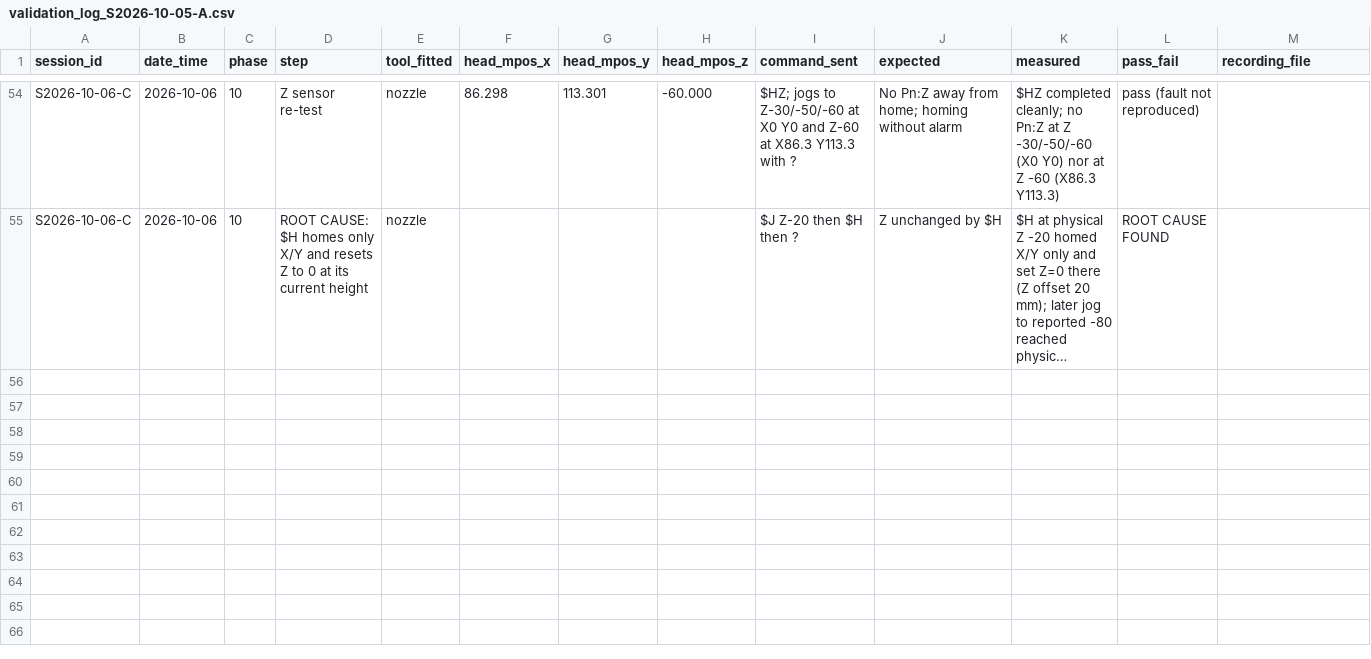
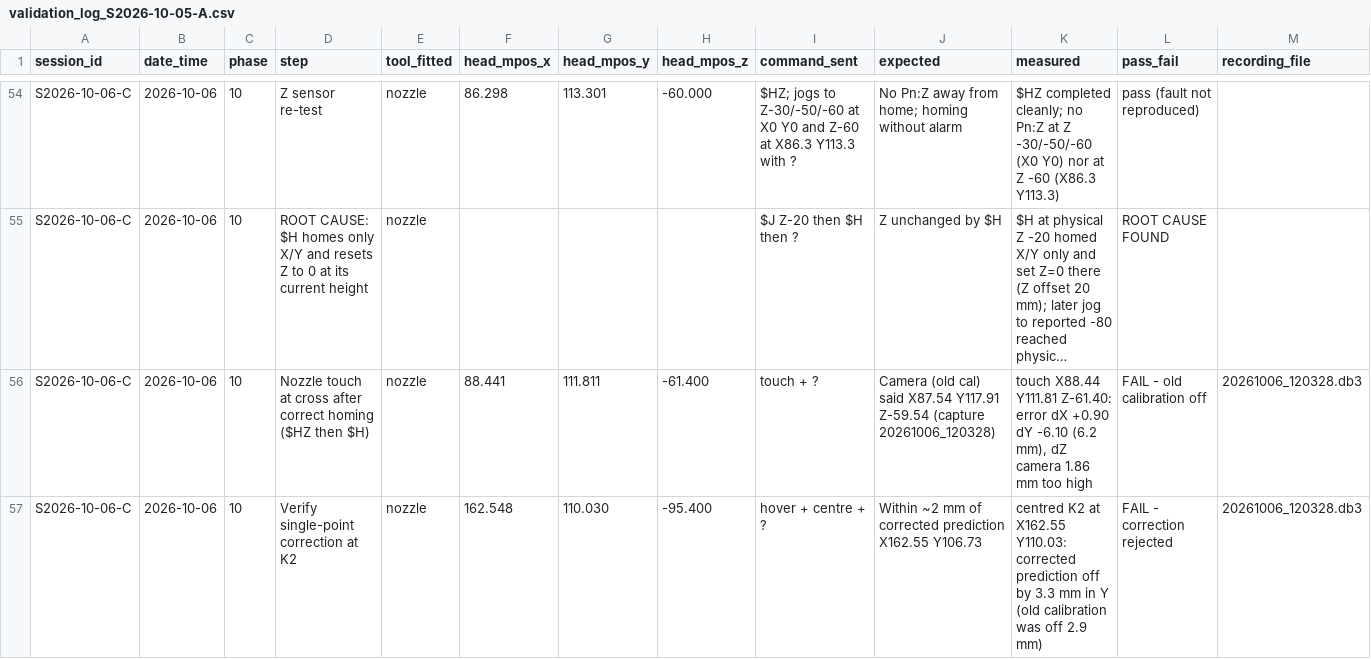
Before and after one commit to businessforkambojenterprises-lgtm/henna-program, a CSV file: validation_log_S2026-10-05-A.csv, drawn as a sheet; only a part is shown, gaps mark what is left out; long unchanged cells end in …; rows hold the shown columns only; the diff names each change by its address in the sheet, - before the commit and + after, or states it on an @@ line.

```diff
--- a/validation_log_S2026-10-05-A.csv
+++ b/validation_log_S2026-10-05-A.csv
+row 56: S2026-10-06-C | 2026-10-06 | 10 | Nozzle touch at cross after correct homing ($HZ then $H) | nozzle | 88.441 | 111.811 | -61.400 | touch + ? | Camera (old cal) said X87.54 Y117.91 Z-59.54 (capture 20261006_120328) | touch X88.44 Y111.81 Z-61.40: error dX +0.90 dY -6.10 (6.2 mm), dZ camera 1.86 mm too high | FAIL - old calibration off | 20261006_120328.db3
+row 57: S2026-10-06-C | 2026-10-06 | 10 | Verify single-point correction at K2 | nozzle | 162.548 | 110.030 | -95.400 | hover + centre + ? | Within ~2 mm of corrected prediction X162.55 Y106.73 | centred K2 at X162.55 Y110.03: corrected prediction off by 3.3 mm in Y (old calibration was off 2.9 mm) | FAIL - correction rejected | 20261006_120328.db3
```
Also changed, not shown: 1 other file.
